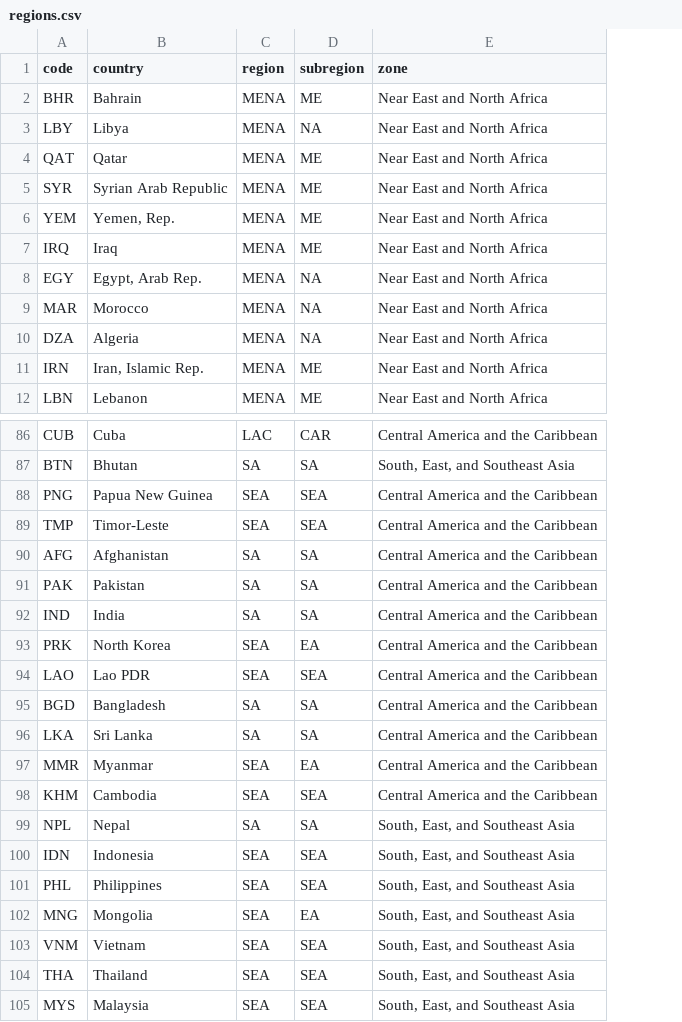
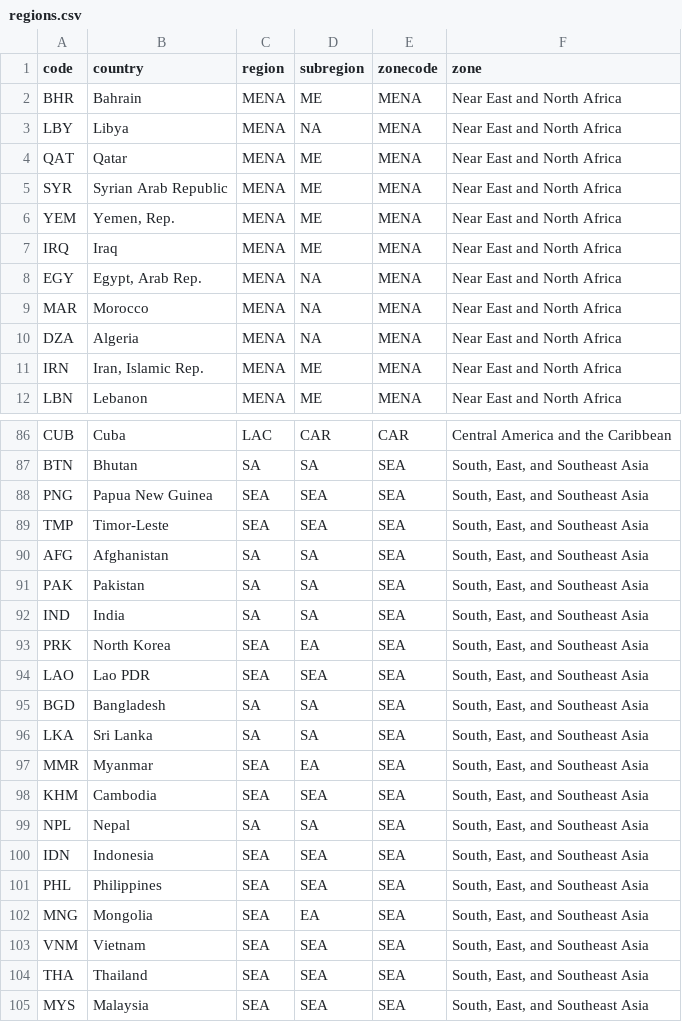
Before and after one commit to fagan2888/hunger-index-2015, a CSV file: data/regions.csv, drawn as a sheet; only a part is shown, gaps mark what is left out; addresses are those after the commit; the diff names each change by its address in the sheet, - before the commit and + after, or states it on an @@ line.

Commit message:
Region filtering in trends table

```diff
--- a/data/regions.csv
+++ b/data/regions.csv
+column E (zonecode), rows 2-12: all MENA; rows 86-105: CAR | SEA | SEA | SEA | SEA | SEA | SEA | SEA | SEA | SEA | SEA | SEA | SEA | SEA | SEA | SEA | SEA | SEA | SEA | SEA
-F88:F98 (zone): Central America and the Caribbean
+F88:F98 (zone): South, East, and Southeast Asia
```
Also changed, not shown: 3 other files.
